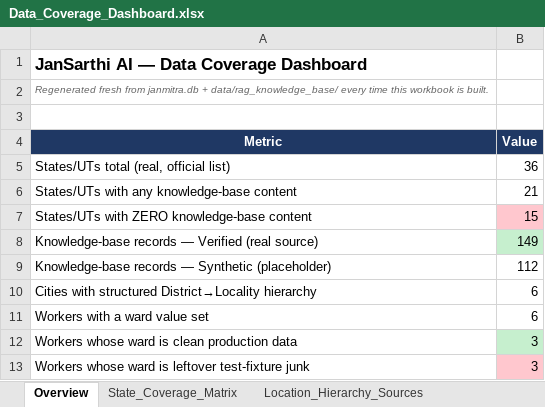
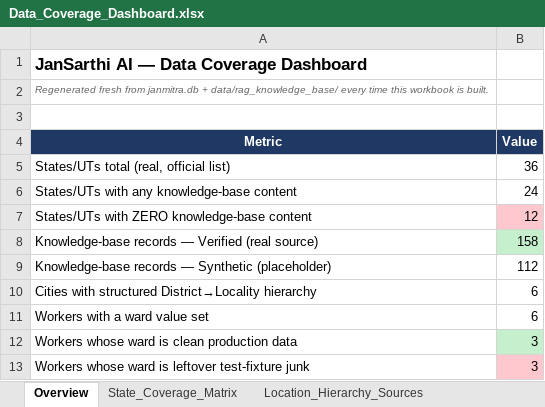
Before and after one commit to sumya24/janmitra-ai, an Excel workbook: Data_Coverage_Dashboard.xlsx, sheet Overview, drawn as a sheet; values as stored, in another font and other column widths than the file's, no borders; the diff names each change by its address in the sheet, - before the commit and + after, or states it on an @@ line.

```diff
--- a/Data_Coverage_Dashboard.xlsx (sheet Overview)
+++ b/Data_Coverage_Dashboard.xlsx (sheet Overview)
-B6 (Value): 21
+B6 (Value): 24
-B7 (Value): 15
+B7 (Value): 12
-B8 (Value): 149
+B8 (Value): 158
```
Also changed, not shown: sheet RAG_City_Breakdown, sheet State_Coverage_Matrix, 8 other files.
